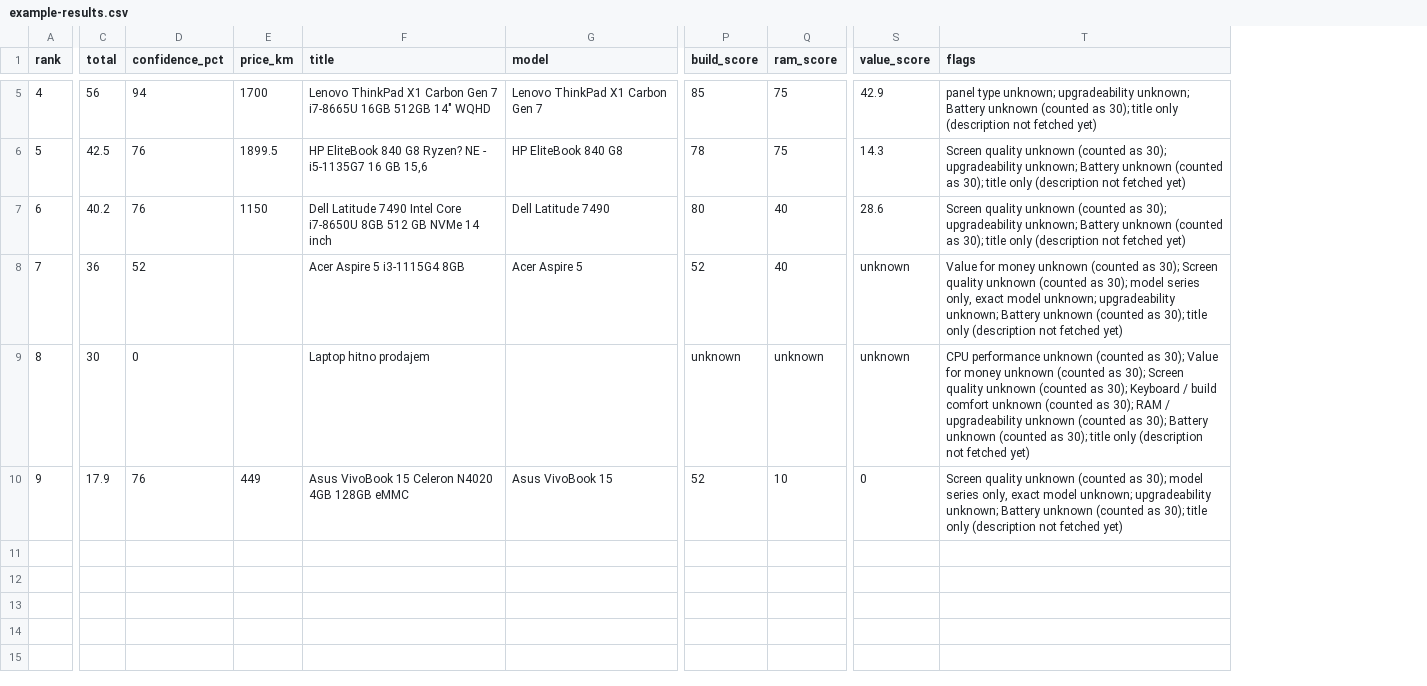
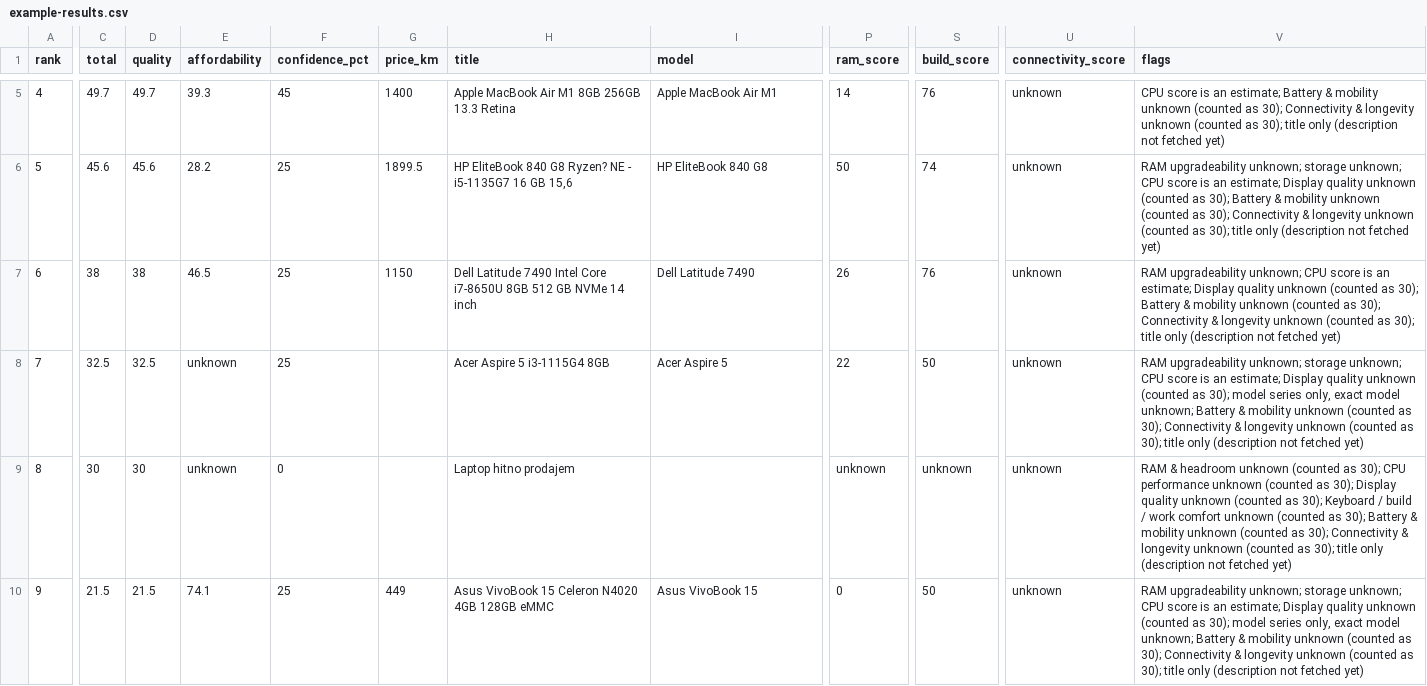
Before and after one commit to Dado555/olxba-scraper, a CSV file: examples/example-results.csv, drawn as a sheet; only a part is shown, gaps mark what is left out; removed rows and columns are numbered as before the commit, all else as after; the diff covers the shown part only; the diff names each change by its address in the sheet, - before the commit and + after, or states it on an @@ line.

```diff
--- a/examples/example-results.csv
+++ b/examples/example-results.csv
+column D (quality), rows 5-10: 49.7 | 45.6 | 38 | 32.5 | 30 | 21.5
+column E (affordability), rows 5-10: 39.3 | 28.2 | 46.5 | unknown | unknown | 74.1
+column P (ram_score), rows 5-10: 14 | 50 | 26 | 22 | unknown | 0
-column Q (ram_score), rows 5-10: 75 | 75 | 40 | 40 | unknown | 10
-column S (value_score), rows 5-10: 42.9 | 14.3 | 28.6 | unknown | unknown | 0
+column U (connectivity_score), rows 5-10: all unknown
-C5 (total): 56
+C5 (total): 49.7
-F5 (confidence_pct): 94
+F5 (confidence_pct): 45
-G5 (price_km): 1700
+G5 (price_km): 1400
-H5 (title): Lenovo ThinkPad X1 Carbon Gen 7 i7-8665U 16GB 512GB 14" WQHD
+H5 (title): Apple MacBook Air M1 8GB 256GB 13.3 Retina
-I5 (model): Lenovo ThinkPad X1 Carbon Gen 7
+I5 (model): Apple MacBook Air M1
-S5 (build_score): 85
+S5 (build_score): 76
-V5 (flags): panel type unknown; upgradeability unknown; Battery unknown (counted…
+V5 (flags): CPU score is an estimate; Battery & mobility unknown (counted as 30); Connectivity & longevity unknown (counted…
-C6 (total): 42.5
+C6 (total): 45.6
-F6:F7 (confidence_pct): 76
+F6:F7 (confidence_pct): 25
-S6 (build_score): 78
+S6 (build_score): 74
-V6 (flags): Screen quality unknown (counted as 30); upgradeability unknown; Battery unknown (counted…
+V6 (flags): RAM upgradeability unknown; storage unknown; CPU score is an estimate; Display quality unknown (counted as 30); Battery & mobility unknown (counted as 30); Connectivity & longevity unknown (counted…
-C7 (total): 40.2
+C7 (total): 38
-S7 (build_score): 80
+S7 (build_score): 76
-V7 (flags): Screen quality unknown (counted as 30); upgradeability unknown; Battery unknown (counted…
+V7 (flags): RAM upgradeability unknown; CPU score is an estimate; Display quality unknown (counted as 30); Battery & mobility unknown (counted as 30); Connectivity & longevity unknown (counted…
-C8 (total): 36
+C8 (total): 32.5
-F8 (confidence_pct): 52
+F8 (confidence_pct): 25
-S8 (build_score): 52
+S8 (build_score): 50
-V8 (flags): Value for money unknown (counted as 30); Screen quality unknown (counted as 30); model series only, exact model unknown; upgradeability unknown; Battery unknown (counted…
+V8 (flags): RAM upgradeability unknown; storage unknown; CPU score is an estimate; Display quality unknown (counted as 30); model series only, exact model unknown; Battery & mobility unknown (counted as 30); Connectivity & longevity unknown (counted…
-V9 (flags): CPU performance unknown (counted as 30); Value for money unknown (counted as 30); Screen quality unknown (counted as 30); Keyboard / build comfort unknown (counted as 30); RAM / upgradeability unknown (counted as 30); Battery unknown (counted…
+V9 (flags): RAM & headroom unknown (counted as 30); CPU performance unknown (counted as 30); Display quality unknown (counted as 30); Keyboard / build / work comfort unknown (counted as 30); Battery & mobility unknown (counted as 30); Connectivity & longevity unknown (counted…
-C10 (total): 17.9
+C10 (total): 21.5
-F10 (confidence_pct): 76
+F10 (confidence_pct): 25
-S10 (build_score): 52
+S10 (build_score): 50
-V10 (flags): Screen quality unknown (counted as 30); model series only, exact model unknown; upgradeability unknown; Battery unknown (counted…
+V10 (flags): RAM upgradeability unknown; storage unknown; CPU score is an estimate; Display quality unknown (counted as 30); model series only, exact model unknown; Battery & mobility unknown (counted as 30); Connectivity & longevity unknown (counted…
```
Also changed, not shown: 32 edited cells elsewhere in this file, 12 other files.
